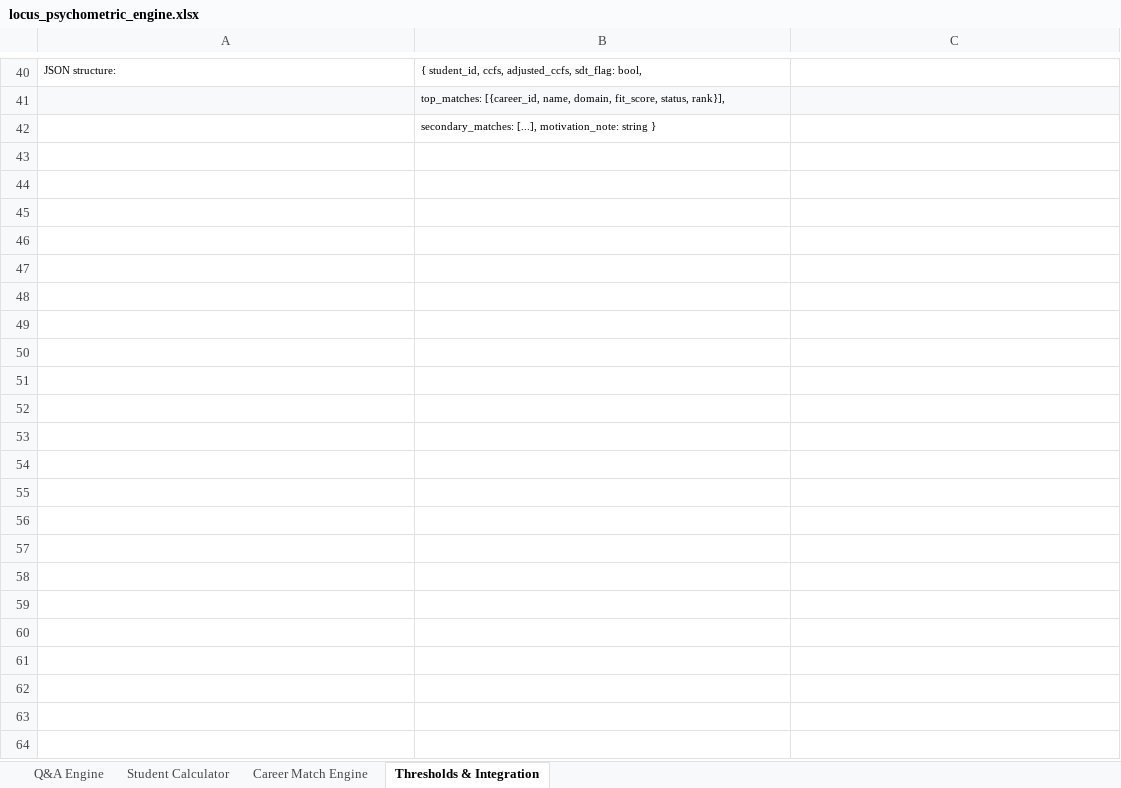
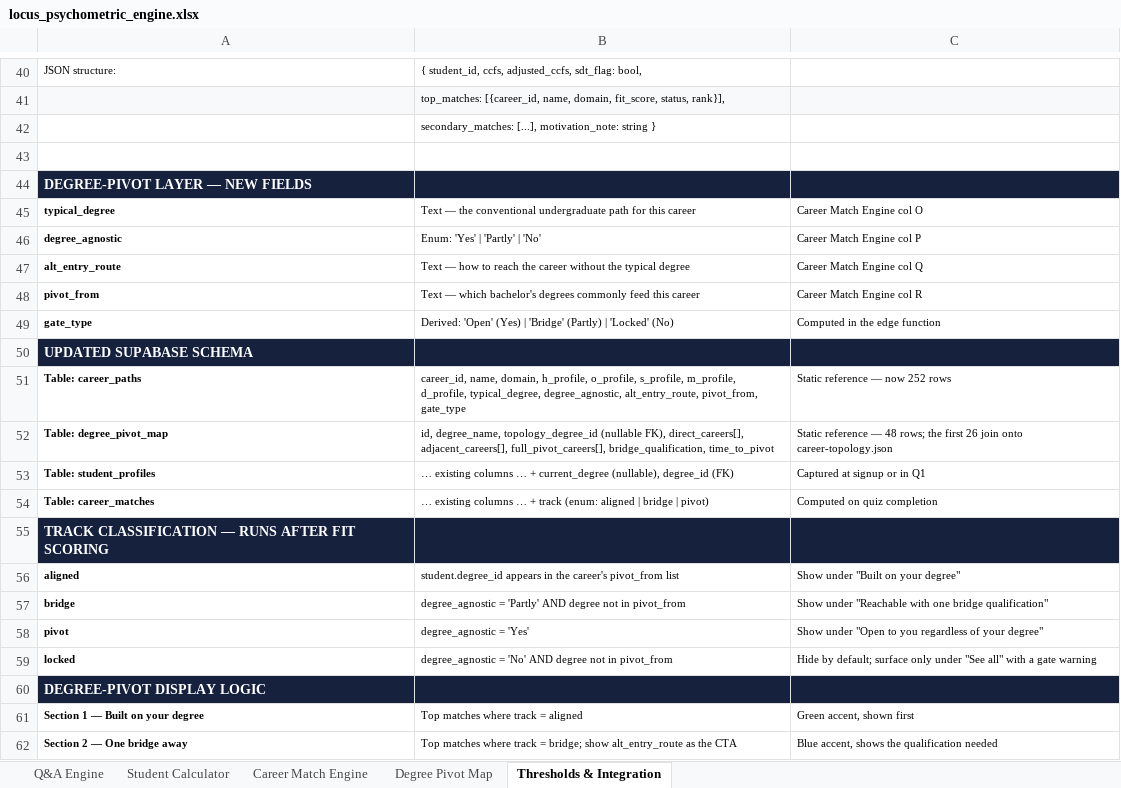
Before and after one commit to ShaneBraiden/locus, an Excel workbook: locus_psychometric_engine.xlsx, sheet Thresholds & Integration, drawn as a sheet; only a part is shown, gaps mark what is left out; values as stored, in another font and other column widths than the file's, no borders; charts and pictures not drawn; the diff covers the shown part only; the diff names each change by its address in the sheet, - before the commit and + after, or states it on an @@ line.

```diff
--- a/locus_psychometric_engine.xlsx (sheet Thresholds & Integration)
+++ b/locus_psychometric_engine.xlsx (sheet Thresholds & Integration)
+sheet tab: Degree Pivot Map
+row 43: (empty)
+row 44: DEGREE-PIVOT LAYER — NEW FIELDS
+row 45: typical_degree | Text — the conventional undergraduate path for this career | Career Match Engine col O
+row 46: degree_agnostic | Enum: 'Yes' | 'Partly' | 'No' | Career Match Engine col P
+row 47: alt_entry_route | Text — how to reach the career without the typical degree | Career Match Engine col Q
+row 48: pivot_from | Text — which bachelor's degrees commonly feed this career | Career Match Engine col R
+row 49: gate_type | Derived: 'Open' (Yes) | 'Bridge' (Partly) | 'Locked' (No) | Computed in the edge function
+row 50: UPDATED SUPABASE SCHEMA
+row 51: Table: career_paths | career_id, name, domain, h_profile, o_profile, s_profile, m_profile, d_profile, typical_degree, degree_agnostic, alt_entry_route, pivot_from, gate_type | Static reference — now 252 rows
+row 52: Table: degree_pivot_map | id, degree_name, topology_degree_id (nullable FK), direct_careers[], adjacent_careers[], full_pivot_careers[], bridge_qualification, time_to_pivot | Static reference — 48 rows; the first 26 join onto career-topology.json
+row 53: Table: student_profiles | … existing columns … + current_degree (nullable), degree_id (FK) | Captured at signup or in Q1
+row 54: Table: career_matches | … existing columns … + track (enum: aligned | bridge | pivot) | Computed on quiz completion
+row 55: TRACK CLASSIFICATION — RUNS AFTER FIT SCORING
+row 56: aligned | student.degree_id appears in the career's pivot_from list | Show under "Built on your degree"
+row 57: bridge | degree_agnostic = 'Partly' AND degree not in pivot_from | Show under "Reachable with one bridge qualification"
+row 58: pivot | degree_agnostic = 'Yes' | Show under "Open to you regardless of your degree"
+row 59: locked | degree_agnostic = 'No' AND degree not in pivot_from | Hide by default; surface only under "See all" with a gate warning
+row 60: DEGREE-PIVOT DISPLAY LOGIC
+row 61: Section 1 — Built on your degree | Top matches where track = aligned | Green accent, shown first
+row 62: Section 2 — One bridge away | Top matches where track = bridge; show alt_entry_route as the CTA | Blue accent, shows the qualification needed
```
Also changed, not shown: 9 added rows elsewhere in this sheet, sheet Career Match Engine, sheet Student Calculator, charts or pictures, 24 other files.
